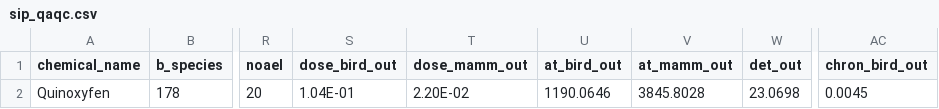
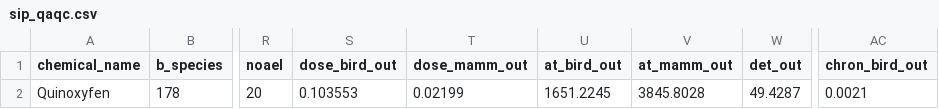
Before and after one commit to quanted/qed, a CSV file: sip/sip_qaqc.csv, drawn as a sheet; only a part is shown, gaps mark what is left out; the diff names each change by its address in the sheet, - before the commit and + after, or states it on an @@ line.

```diff
--- a/sip/sip_qaqc.csv
+++ b/sip/sip_qaqc.csv
-S2 (dose_bird_out): 1.04E-01
+S2 (dose_bird_out): 0.103553
-T2 (dose_mamm_out): 2.20E-02
+T2 (dose_mamm_out): 0.02199
-U2 (at_bird_out): 1190.0646
+U2 (at_bird_out): 1651.2245
-W2 (det_out): 23.0698
+W2 (det_out): 49.4287
-AC2 (chron_bird_out): 0.0045
+AC2 (chron_bird_out): 0.0021
```
Also changed, not shown: 1 other file.
